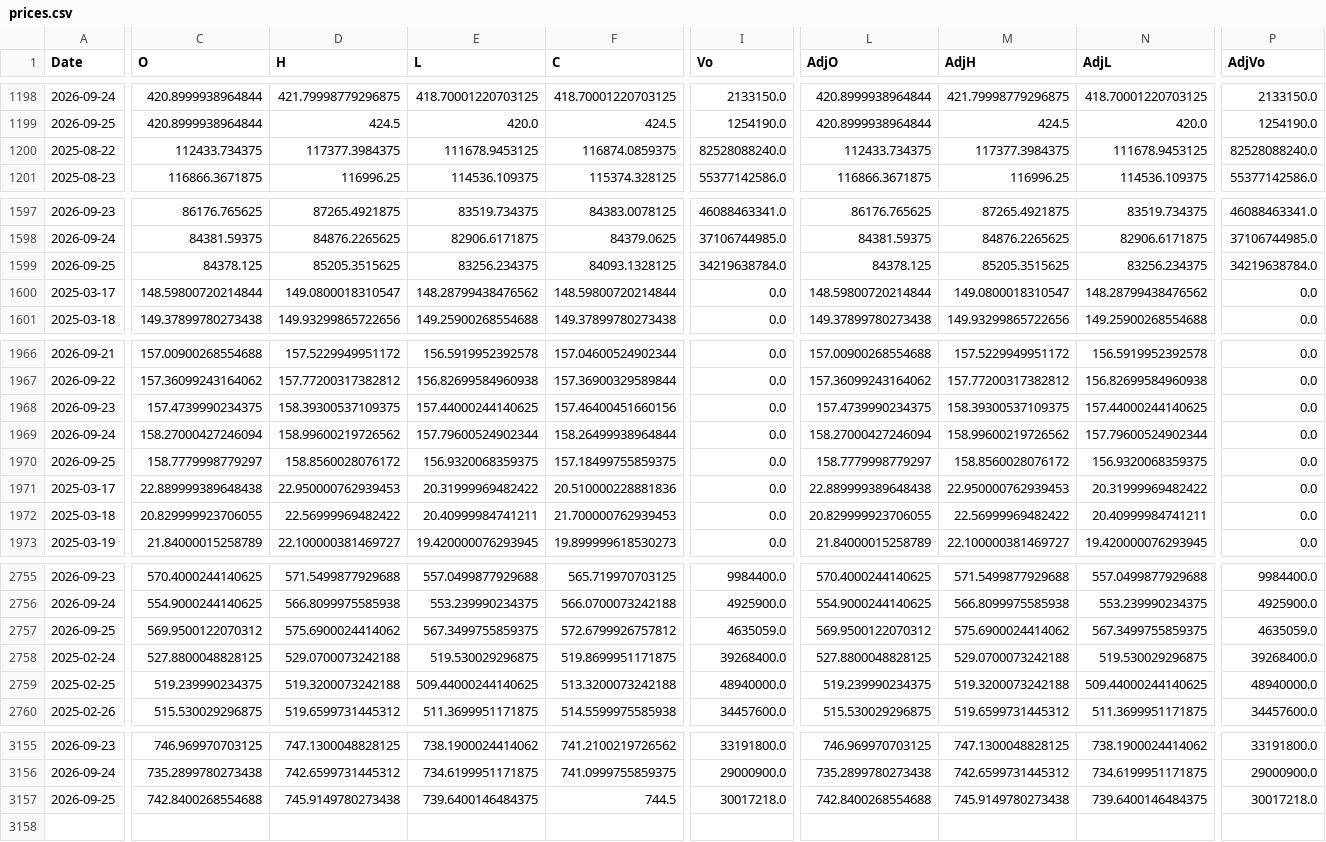
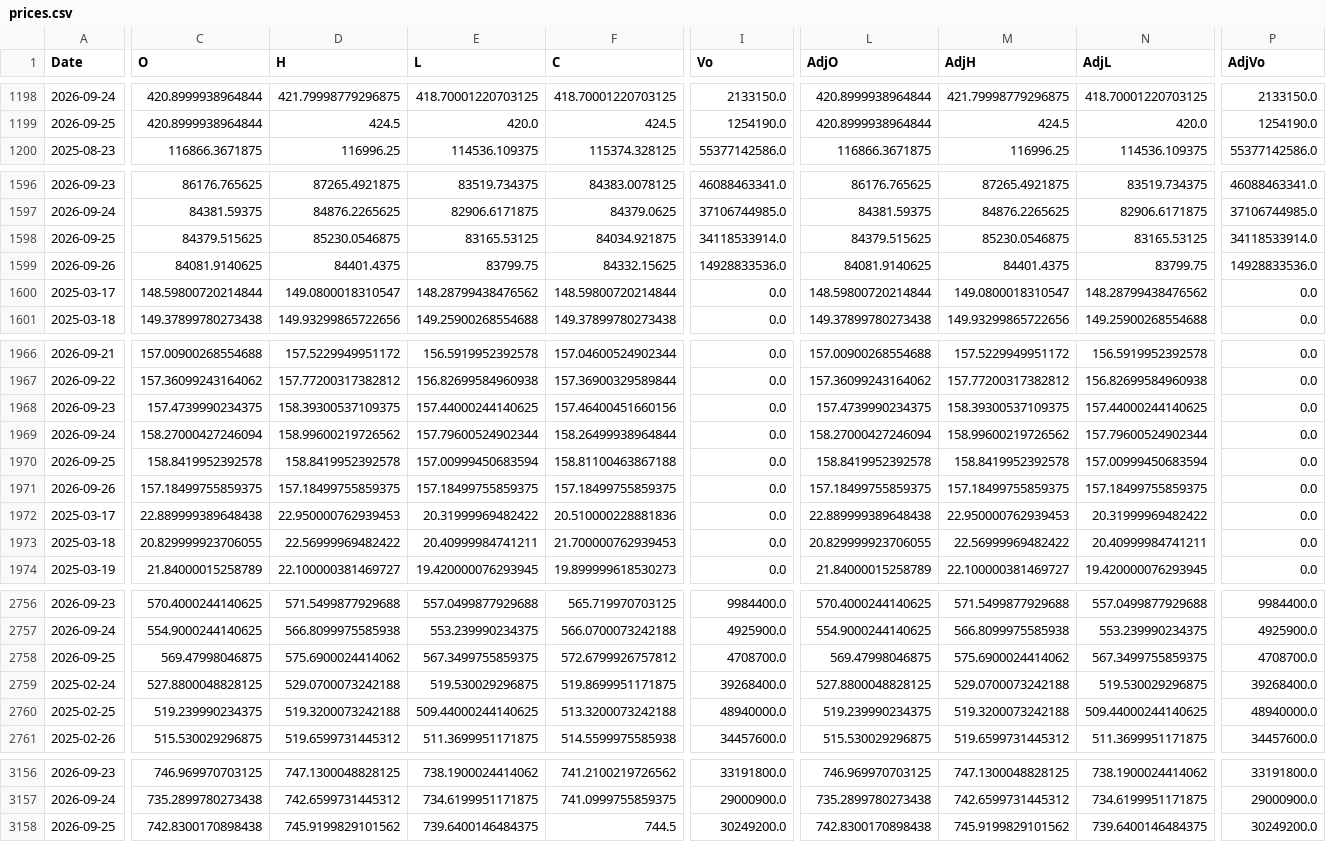
Before and after one commit to fireworkskomatsu-dotcom/weather_ai, a CSV file: prices.csv, drawn as a sheet; only a part is shown, gaps mark what is left out; removed rows and columns are numbered as before the commit, all else as after; rows hold the shown columns only; the diff covers the shown part only; the diff names each change by its address in the sheet, - before the commit and + after, or states it on an @@ line.

```diff
--- a/prices.csv
+++ b/prices.csv
-row 1200: 2025-08-22 | 112433.734375 | 117377.3984375 | 111678.9453125 | 116874.0859375 | 82528088240.0 | 112433.734375 | 117377.3984375 | 111678.9453125 | 82528088240.0
-C1598 (O): 84378.125
+C1598 (O): 84379.515625
-D1598 (H): 85205.3515625
+D1598 (H): 85230.0546875
-E1598 (L): 83256.234375
+E1598 (L): 83165.53125
-F1598 (C): 84093.1328125
+F1598 (C): 84034.921875
-I1598 (Vo): 34219638784.0
+I1598 (Vo): 34118533914.0
-L1598 (AdjO): 84378.125
+L1598 (AdjO): 84379.515625
-M1598 (AdjH): 85205.3515625
+M1598 (AdjH): 85230.0546875
-N1598 (AdjL): 83256.234375
+N1598 (AdjL): 83165.53125
-P1598 (AdjVo): 34219638784.0
+P1598 (AdjVo): 34118533914.0
+row 1599: 2026-09-26 | 84081.9140625 | 84401.4375 | 83799.75 | 84332.15625 | 14928833536.0 | 84081.9140625 | 84401.4375 | 83799.75 | 14928833536.0
-C1970 (O): 158.7779998779297
+C1970 (O): 158.8419952392578
-D1970 (H): 158.8560028076172
+D1970 (H): 158.8419952392578
-E1970 (L): 156.9320068359375
+E1970 (L): 157.00999450683594
-F1970 (C): 157.18499755859375
+F1970 (C): 158.81100463867188
-L1970 (AdjO): 158.7779998779297
+L1970 (AdjO): 158.8419952392578
-M1970 (AdjH): 158.8560028076172
+M1970 (AdjH): 158.8419952392578
-N1970 (AdjL): 156.9320068359375
+N1970 (AdjL): 157.00999450683594
+row 1971: 2026-09-26 | 157.18499755859375 | 157.18499755859375 | 157.18499755859375 | 157.18499755859375 | 0.0 | 157.18499755859375 | 157.18499755859375 | 157.18499755859375 | 0.0
-C2758 (O): 569.9500122070312
+C2758 (O): 569.47998046875
-I2758 (Vo): 4635059.0
+I2758 (Vo): 4708700.0
-L2758 (AdjO): 569.9500122070312
+L2758 (AdjO): 569.47998046875
-P2758 (AdjVo): 4635059.0
+P2758 (AdjVo): 4708700.0
-C3158 (O): 742.8400268554688
+C3158 (O): 742.8300170898438
-D3158 (H): 745.9149780273438
+D3158 (H): 745.9199829101562
-I3158 (Vo): 30017218.0
+I3158 (Vo): 30249200.0
-L3158 (AdjO): 742.8400268554688
+L3158 (AdjO): 742.8300170898438
-M3158 (AdjH): 745.9149780273438
+M3158 (AdjH): 745.9199829101562
-P3158 (AdjVo): 30017218.0
+P3158 (AdjVo): 30249200.0
```
Also changed, not shown: 2 edited cells elsewhere in this file, 2 other files.
